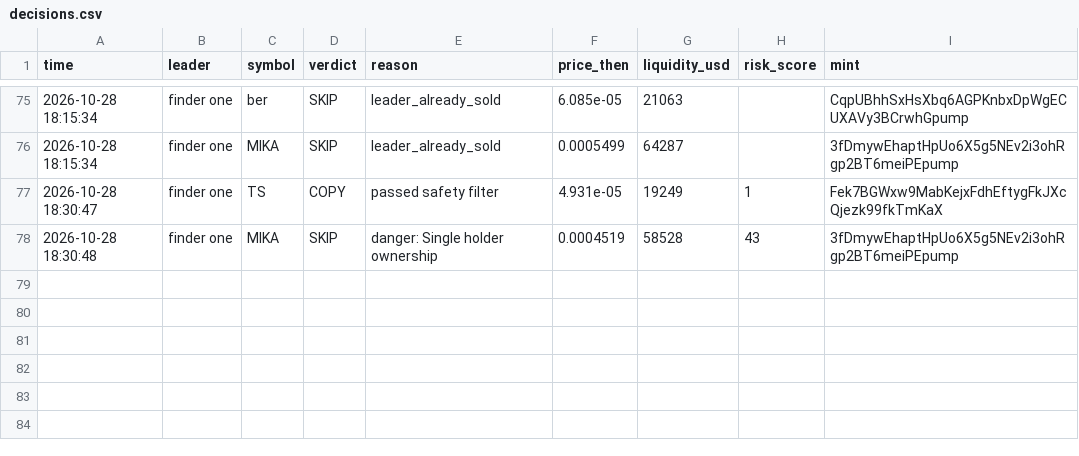
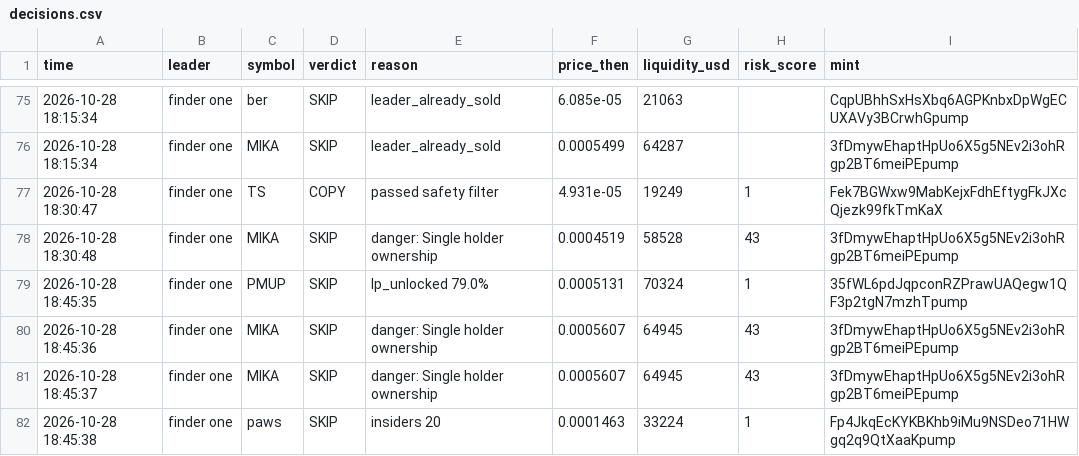
Before and after one commit to Just-in-ii/paper-desk, a CSV file: decisions.csv, drawn as a sheet; only a part is shown, gaps mark what is left out.

```diff
--- a/decisions.csv
+++ b/decisions.csv
@@ -78 +78,5 @@ time,leader,symbol,verdict,reason,price_then,liquidity_usd,risk_score,mint
 2026-10-28 18:30:48,finder one,MIKA,SKIP,danger: Single holder ownership,0.0004519,58528,43,3fDmywEhaptHpUo6X5g5NEv2i3ohRgp2BT6meiPEpump
+2026-10-28 18:45:35,finder one,PMUP,SKIP,lp_unlocked 79.0%,0.0005131,70324,1,35fWL6pdJqpconRZPrawUAQegw1QF3p2tgN7mzhTpump
+2026-10-28 18:45:36,finder one,MIKA,SKIP,danger: Single holder ownership,0.0005607,64945,43,3fDmywEhaptHpUo6X5g5NEv2i3ohRgp2BT6meiPEpump
+2026-10-28 18:45:37,finder one,MIKA,SKIP,danger: Single holder ownership,0.0005607,64945,43,3fDmywEhaptHpUo6X5g5NEv2i3ohRgp2BT6meiPEpump
+2026-10-28 18:45:38,finder one,paws,SKIP,insiders 20,0.0001463,33224,1,Fp4JkqEcKYKBKhb9iMu9NSDeo71HWgq2q9QtXaaKpump
```
Also changed, not shown: trades.csv, 2 other files.
